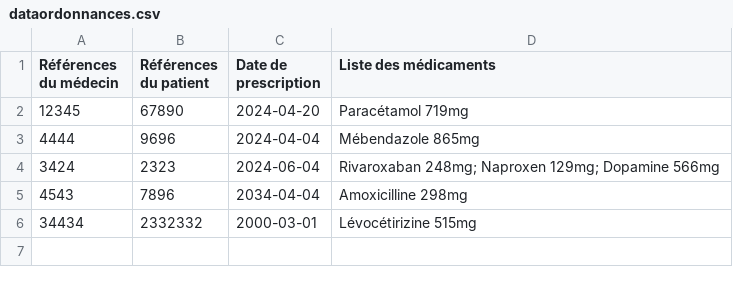
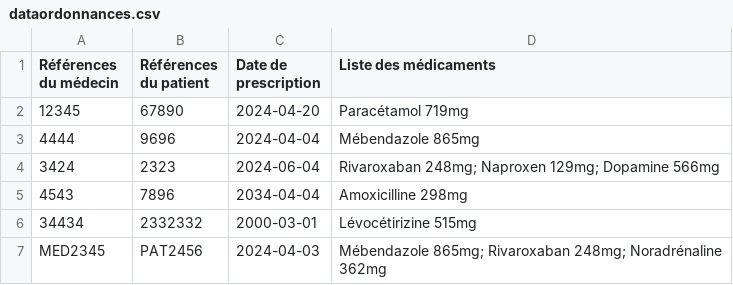
Before and after one commit to octhama/ProjetPharmacie, a CSV file: src/data/dataordonnances.csv, drawn as a sheet; the diff names each change by its address in the sheet, - before the commit and + after, or states it on an @@ line.

```diff
--- a/src/data/dataordonnances.csv
+++ b/src/data/dataordonnances.csv
+row 7: MED2345 | PAT2456 | 2024-04-03 | Mébendazole 865mg; Rivaroxaban 248mg; Noradrénaline 362mg
```
Also changed, not shown: src/data/medicaments.csv, src/data/registrepreparation.csv, 16 other files.
